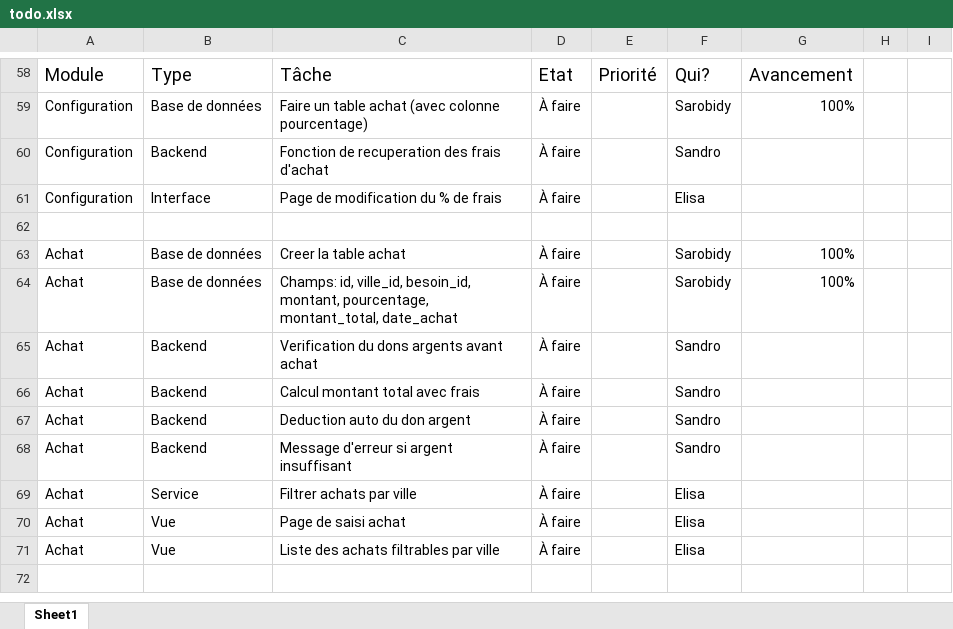
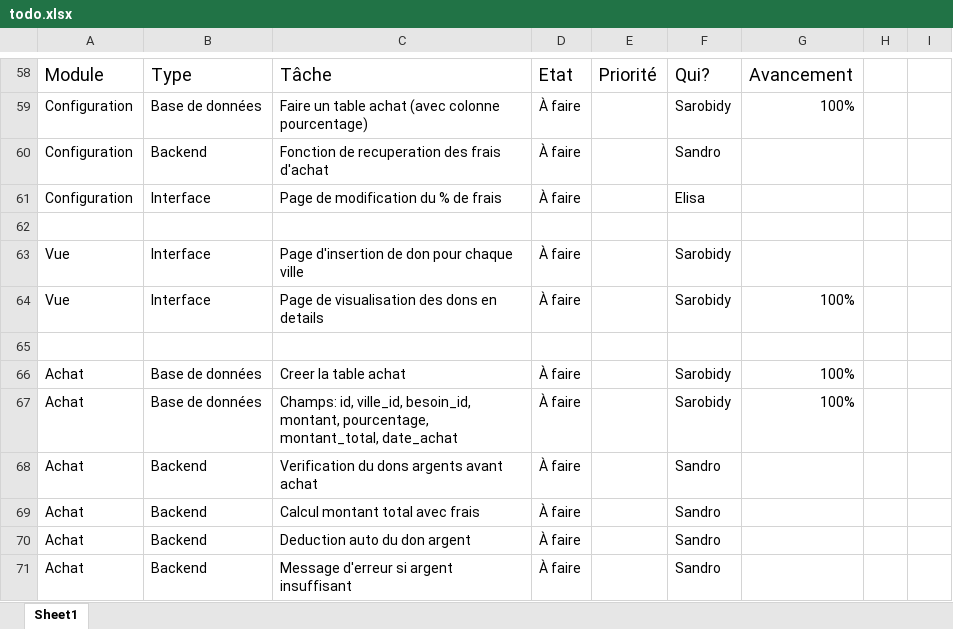
Before and after one commit to Sandro006/DonBNGRC, an Excel workbook: todo.xlsx, sheet Sheet1, drawn as a sheet; only a part is shown, gaps mark what is left out; the shorter side is filled out with more unchanged rows; values as stored, in another font and other column widths than the file's, no borders; the diff names each change by its address in the sheet, - before the commit and + after, or states it on an @@ line.

Commit message:
vues details ville
Page d'insertion de don pour chaque ville et page de visualisation des dons en details

```diff
--- a/todo.xlsx (sheet Sheet1)
+++ b/todo.xlsx (sheet Sheet1)
+row 63: Vue | Interface | Page d'insertion de don pour chaque ville | À faire |  | Sarobidy
+row 64: Vue | Interface | Page de visualisation des dons en details | À faire |  | Sarobidy | 100%
+row 65: (empty)
```
Also changed, not shown: 9 other files.
